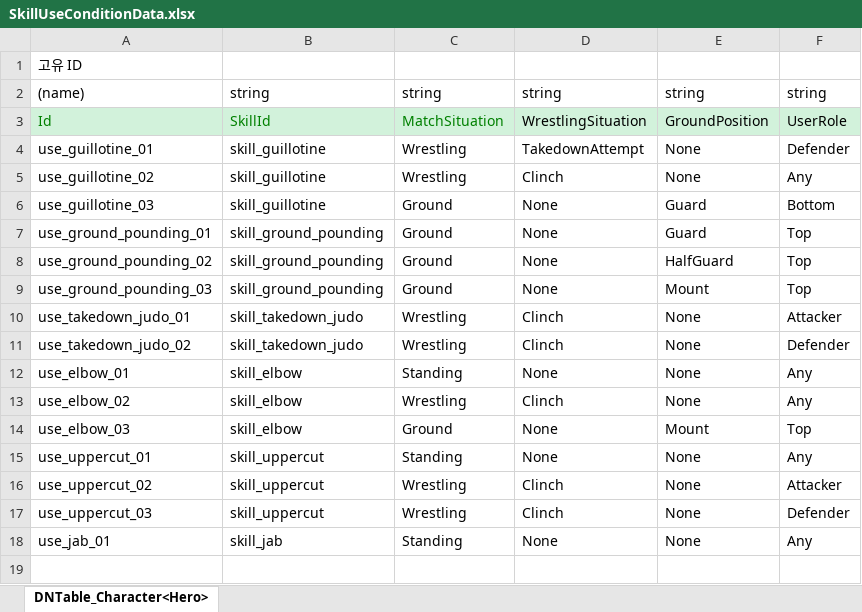
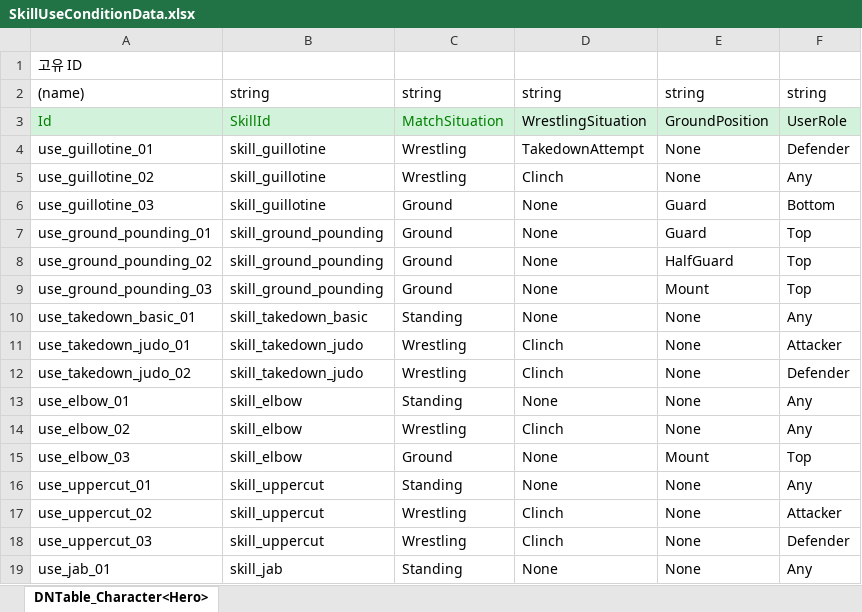
Before and after one commit to chocopiehunter/Boxing_or_Idle, an Excel workbook: JsonConverter/ExcelFiles/SkillUseConditionData.xlsx, sheet DNTable_Character<Hero>, drawn as a sheet; values as stored, in another font and other column widths than the file's, no borders; the diff names each change by its address in the sheet, - before the commit and + after, or states it on an @@ line.

```diff
--- a/JsonConverter/ExcelFiles/SkillUseConditionData.xlsx (sheet DNTable_Character<Hero>)
+++ b/JsonConverter/ExcelFiles/SkillUseConditionData.xlsx (sheet DNTable_Character<Hero>)
+row 10: use_takedown_basic_01 | skill_takedown_basic | Standing | None | None | Any
```
Also changed, not shown: 3 other files.
